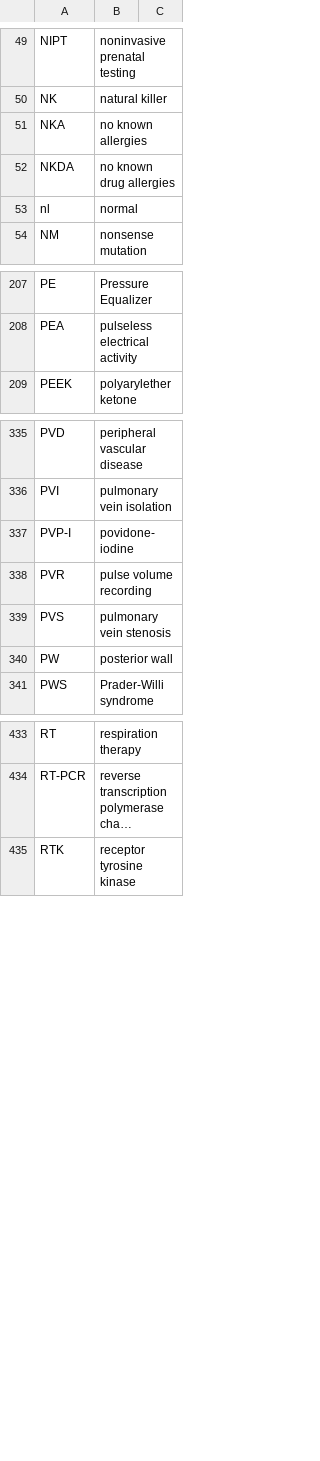
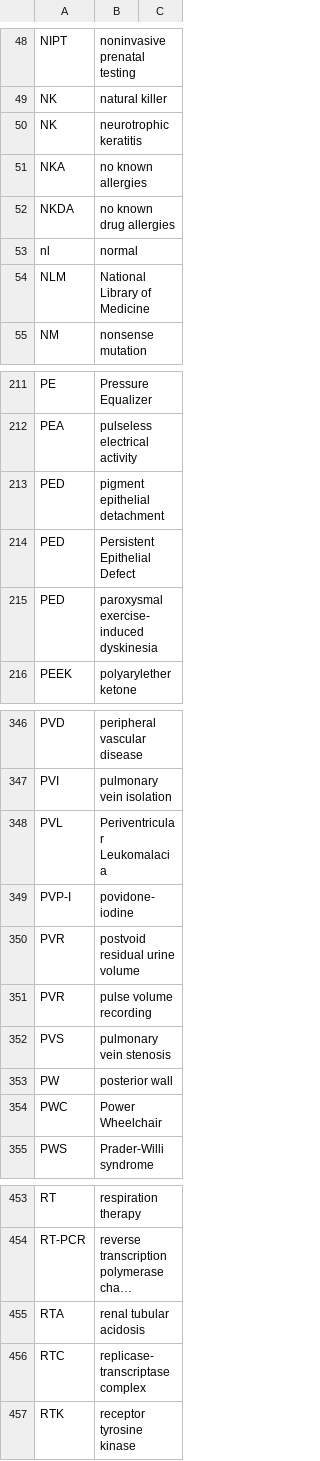
Before and after one commit to imantsm/medical_abbreviations, a CSV file: N-Z, medical abbreviations.csv, drawn as a sheet; only a part is shown, gaps mark what is left out; long unchanged cells end in …; the diff covers the shown part only; the diff names each change by its address in the sheet, - before the commit and + after, or states it on an @@ line.

```diff
--- a/N-Z, medical abbreviations.csv
+++ b/N-Z, medical abbreviations.csv
+row 50: NK | neurotrophic keratitis
+row 54: NLM | National Library of Medicine
+row 213: PED | pigment epithelial detachment
+row 214: PED | Persistent Epithelial Defect
+row 215: PED | paroxysmal exercise-induced dyskinesia
+row 348: PVL | Periventricular Leukomalacia
+row 350: PVR | postvoid residual urine volume
+row 354: PWC | Power Wheelchair
+row 455: RTA | renal tubular acidosis
+row 456: RTC | replicase-transcriptase complex
```
Also changed, not shown: 22 added rows, 1 removed row and 1 edited cell elsewhere in this file, #-M, medical abbreviations.csv.
